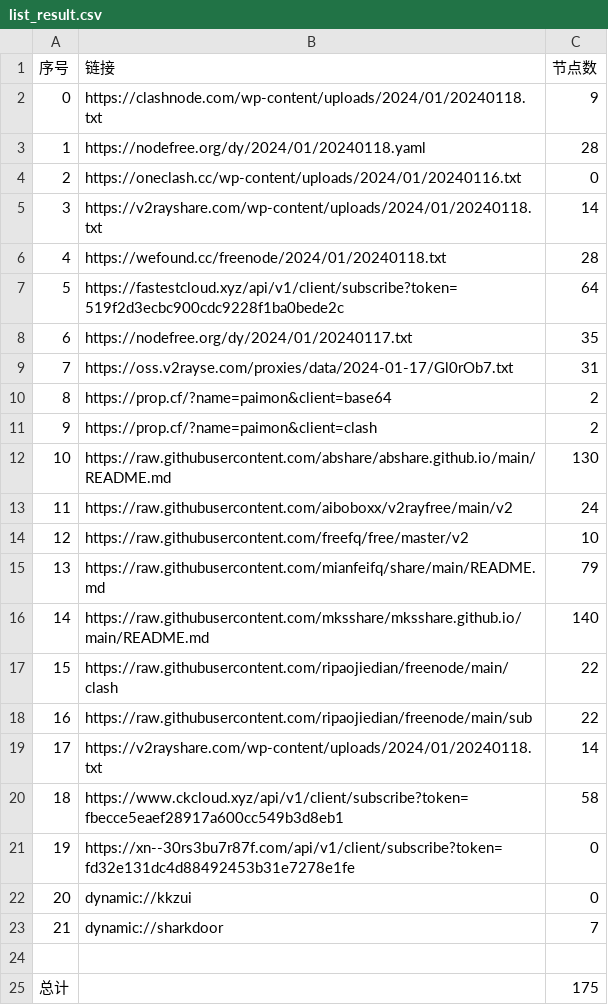
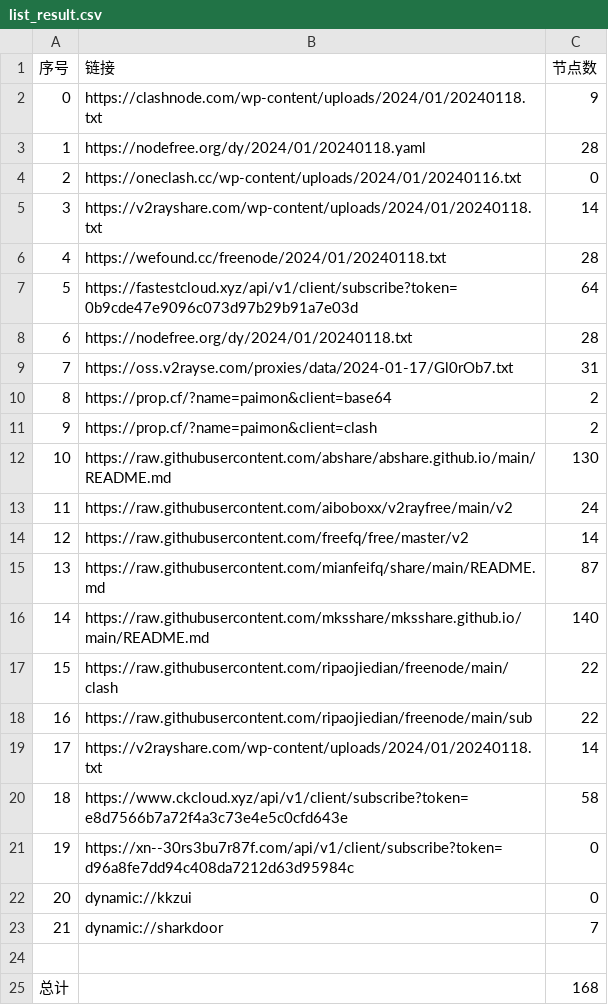
Before and after one commit to hdrafyy/NoMoreWalls, a CSV file: list_result.csv, drawn as a sheet.

```diff
--- a/list_result.csv
+++ b/list_result.csv
@@ -6,4 +6,4 @@
 4,https://wefound.cc/freenode/2024/01/20240118.txt,28
-5,https://fastestcloud.xyz/api/v1/client/subscribe?token=519f2d3ecbc900cdc9228f1ba0bede2c,64
-6,https://nodefree.org/dy/2024/01/20240117.txt,35
+5,https://fastestcloud.xyz/api/v1/client/subscribe?token=0b9cde47e9096c073d97b29b91a7e03d,64
+6,https://nodefree.org/dy/2024/01/20240118.txt,28
 7,https://oss.v2rayse.com/proxies/data/2024-01-17/Gl0rOb7.txt,31
@@ -13,4 +13,4 @@
 11,https://raw.githubusercontent.com/aiboboxx/v2rayfree/main/v2,24
-12,https://raw.githubusercontent.com/freefq/free/master/v2,10
-13,https://raw.githubusercontent.com/mianfeifq/share/main/README.md,79
+12,https://raw.githubusercontent.com/freefq/free/master/v2,14
+13,https://raw.githubusercontent.com/mianfeifq/share/main/README.md,87
 14,https://raw.githubusercontent.com/mksshare/mksshare.github.io/main/README.md,140
@@ -19,4 +19,4 @@
 17,https://v2rayshare.com/wp-content/uploads/2024/01/20240118.txt,14
-18,https://www.ckcloud.xyz/api/v1/client/subscribe?token=fbecce5eaef28917a600cc549b3d8eb1,58
-19,https://xn--30rs3bu7r87f.com/api/v1/client/subscribe?token=fd32e131dc4d88492453b31e7278e1fe,0
+18,https://www.ckcloud.xyz/api/v1/client/subscribe?token=e8d7566b7a72f4a3c73e4e5c0cfd643e,58
+19,https://xn--30rs3bu7r87f.com/api/v1/client/subscribe?token=d96a8fe7dd94c408da7212d63d95984c,0
 20,dynamic://kkzui,0
@@ -24,2 +24,2 @@
 
-总计,,175
+总计,,168
```
Also changed, not shown: 14 other files.
